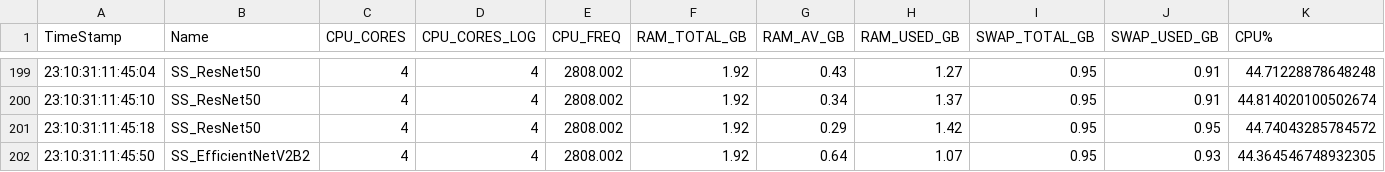
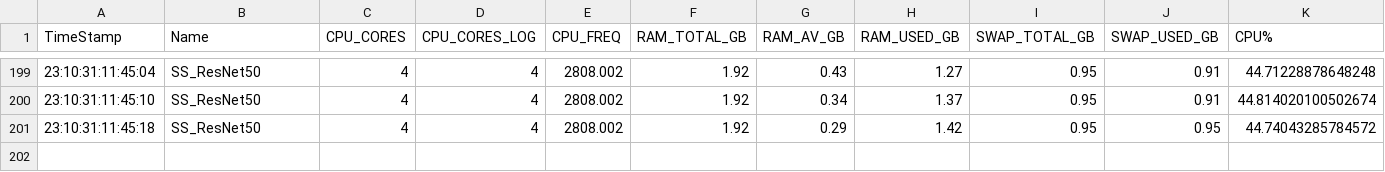
Before and after one commit to callmechristian/nn-on-edge-simulation-benchmarks, a CSV file: dataframes/Samples3.csv, drawn as a sheet; only a part is shown, gaps mark what is left out; rows hold the shown columns only; the diff names each change by its address in the sheet, - before the commit and + after, or states it on an @@ line.

Commit message:
rm EfficientNet sample

```diff
--- a/dataframes/Samples3.csv
+++ b/dataframes/Samples3.csv
-row 202: 23:10:31:11:45:50 | SS_EfficientNetV2B2 | 4 | 4 | 2808.002 | 1.92 | 0.64 | 1.07 | 0.95 | 0.93 | 44.364546748932305
```
